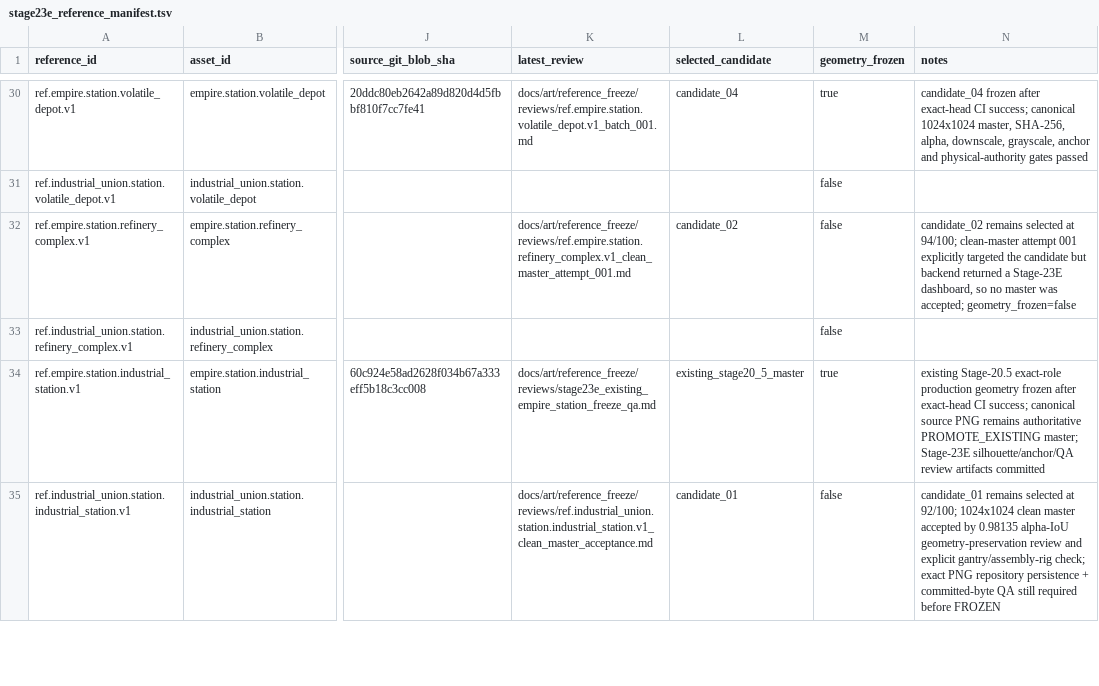
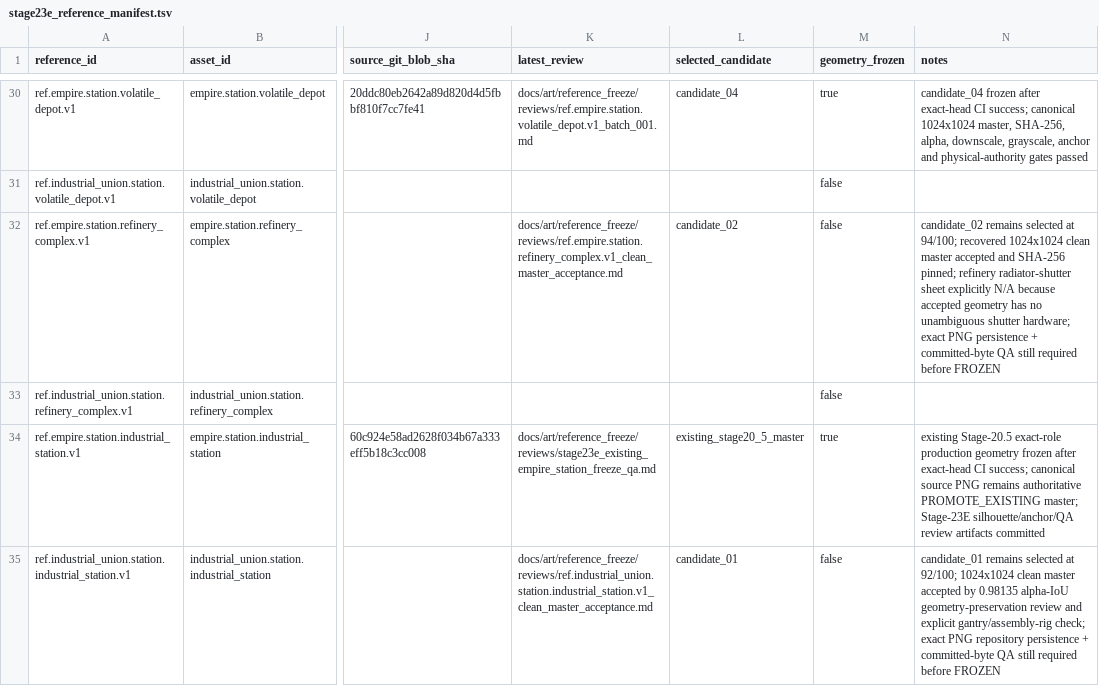
Before and after one commit to Shamil0710/StarEmpires, a TSV file: docs/art/reference_freeze/stage23e_reference_manifest.tsv, drawn as a sheet; only a part is shown, gaps mark what is left out; the diff covers the shown part only; the diff names each change by its address in the sheet, - before the commit and + after, or states it on an @@ line.

Commit message:
Accept recovered Stage 23E station masters

```diff
--- a/docs/art/reference_freeze/stage23e_reference_manifest.tsv
+++ b/docs/art/reference_freeze/stage23e_reference_manifest.tsv
-K32 (latest_review): docs/art/reference_freeze/reviews/ref.empire.station.refinery_complex.v1_clean_master_attempt_001.md
+K32 (latest_review): docs/art/reference_freeze/reviews/ref.empire.station.refinery_complex.v1_clean_master_acceptance.md
-N32 (notes): …at 94/100; clean-master attempt 001 explicitly targeted the candidate but backend returned a Stage-23E dashboard, so no master was accepted; geometry_frozen=false
+N32 (notes): …at 94/100; recovered 1024x1024 clean master accepted and SHA-256 pinned; refinery radiator-shutter sheet explicitly N/A because accepted geometry has no unambiguous shutter hardware; exact PNG persistence + committed-byte QA still required before FROZEN
```
Also changed, not shown: 4 edited cells elsewhere in this file, 24 other files.
